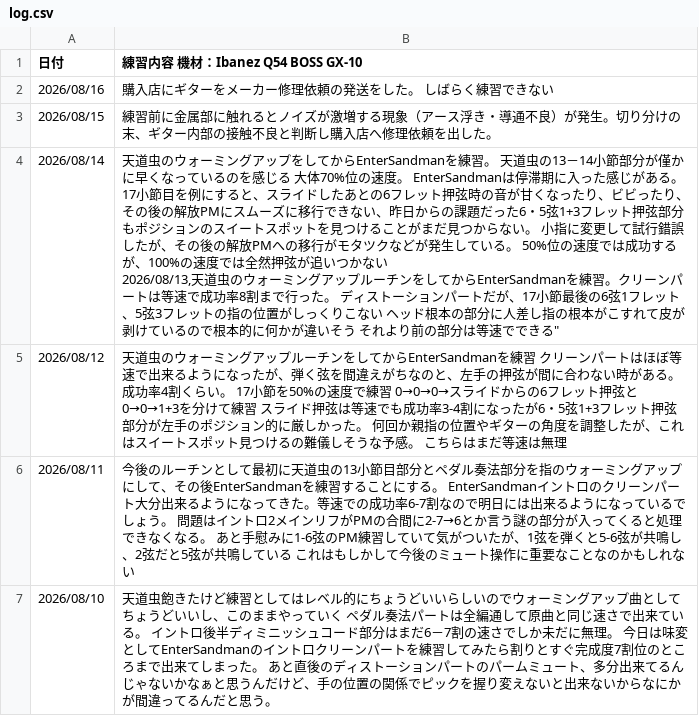
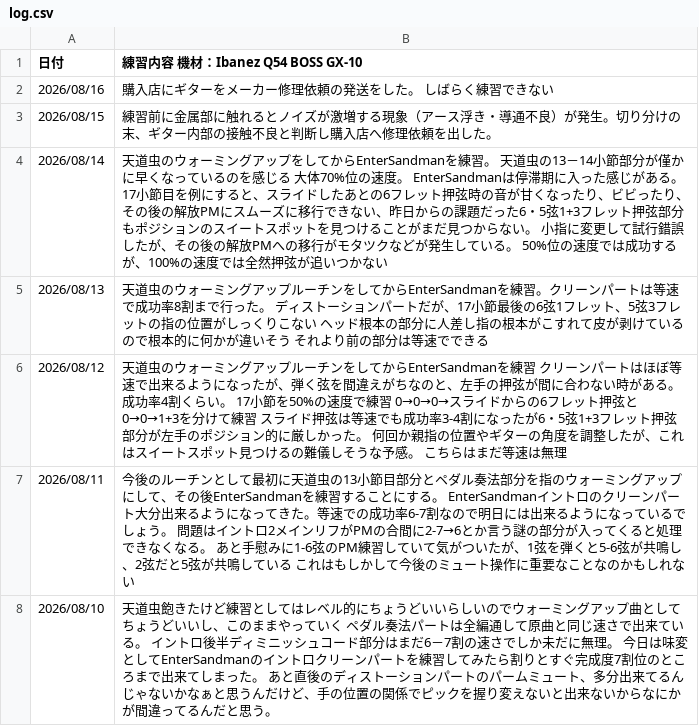
Before and after one commit to InnocentWalls/Guitarlog, a CSV file: log.csv, drawn as a sheet; only a part is shown.

Commit message:
chore: update log.csv with latest entries

```diff
--- a/log.csv
+++ b/log.csv
@@ -3,4 +3,4 @@
 2026/08/15,"練習前に金属部に触れるとノイズが激増する現象（アース浮き・導通不良）が発生。切り分けの末、ギター内部の接触不良と判断し購入店へ修理依頼を出した。"
-2026/08/14,"天道虫のウォーミングアップをしてからEnterSandmanを練習。　天道虫の13－14小節部分が僅かに早くなっているのを感じる 大体70%位の速度。　EnterSandmanは停滞期に入った感じがある。　17小節目を例にすると、スライドしたあとの6フレット押弦時の音が甘くなったり、ビビったり、その後の解放PMにスムーズに移行できない、昨日からの課題だった6・5弦1+3フレット押弦部分もポジションのスイートスポットを見つけることがまだ見つからない。　小指に変更して試行錯誤したが、その後の解放PMへの移行がモタツクなどが発生している。　50%位の速度では成功するが、100%の速度では全然押弦が追いつかない
-2026/08/13,"天道虫のウォーミングアップルーチンをしてからEnterSandmanを練習。クリーンパートは等速で成功率8割まで行った。　ディストーションパートだが、17小節最後の6弦1フレット、5弦3フレットの指の位置がしっくりこない　ヘッド根本の部分に人差し指の根本がこすれて皮が剥けているので根本的に何かが違いそう　それより前の部分は等速でできる"
+2026/08/14, 天道虫のウォーミングアップをしてからEnterSandmanを練習。　天道虫の13－14小節部分が僅かに早くなっているのを感じる 大体70%位の速度。　EnterSandmanは停滞期に入った感じがある。　17小節目を例にすると、スライドしたあとの6フレット押弦時の音が甘くなったり、ビビったり、その後の解放PMにスムーズに移行できない、昨日からの課題だった6・5弦1+3フレット押弦部分もポジションのスイートスポットを見つけることがまだ見つからない。　小指に変更して試行錯誤したが、その後の解放PMへの移行がモタツクなどが発生している。　50%位の速度では成功するが、100%の速度では全然押弦が追いつかない
+2026/08/13,"天道虫のウォーミングアップルーチンをしてからEnterSandmanを練習。クリーンパートは等速で成功率8割まで行った。　ディストーションパートだが、17小節最後の6弦1フレット、5弦3フレットの指の位置がしっくりこない　ヘッド根本の部分に人差し指の根本がこすれて皮が剥けているので根本的に何かが違いそう　それより前の部分は等速でできる"
 2026/08/12,"天道虫のウォーミングアップルーチンをしてからEnterSandmanを練習　クリーンパートはほぼ等速で出来るようになったが、弾く弦を間違えがちなのと、左手の押弦が間に合わない時がある。成功率4割くらい。　17小節を50%の速度で練習　0→0→0→スライドからの6フレット押弦と0→0→1+3を分けて練習　スライド押弦は等速でも成功率3-4割になったが6・5弦1+3フレット押弦部分が左手のポジション的に厳しかった。　何回か親指の位置やギターの角度を調整したが、これはスイートスポット見つけるの難儀しそうな予感。　こちらはまだ等速は無理"
```
